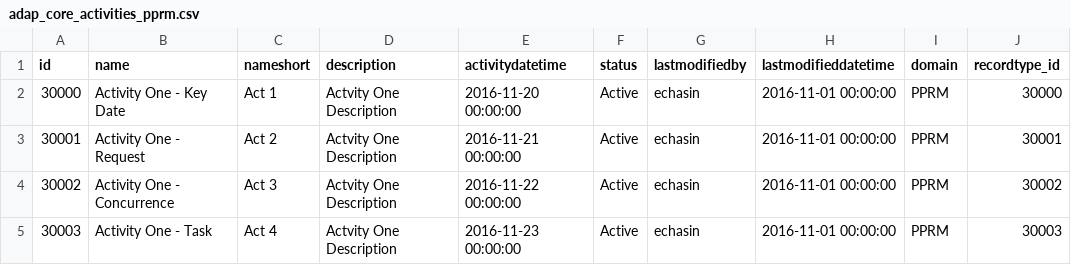
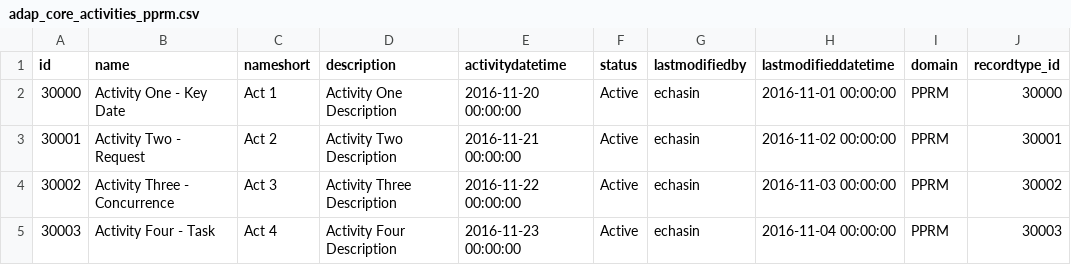
Before and after one commit to echasin/adap_core, a CSV file: src/main/resources/config/liquibase/adap_core_activities_pprm.csv, drawn as a sheet.

```diff
--- a/src/main/resources/config/liquibase/adap_core_activities_pprm.csv
+++ b/src/main/resources/config/liquibase/adap_core_activities_pprm.csv
@@ -1,5 +1,5 @@
 id,name,nameshort,description,activitydatetime,status,lastmodifiedby,lastmodifieddatetime,domain,recordtype_id
-30000,Activity One - Key Date,Act 1,Actvity One Description,2016-11-20 00:00:00,Active,echasin,2016-11-01 00:00:00,PPRM,30000
-30001,Activity One - Request,Act 2,Actvity One Description,2016-11-21 00:00:00,Active,echasin,2016-11-01 00:00:00,PPRM,30001
-30002,Activity One - Concurrence,Act 3,Actvity One Description,2016-11-22 00:00:00,Active,echasin,2016-11-01 00:00:00,PPRM,30002
-30003,Activity One - Task,Act 4,Actvity One Description,2016-11-23 00:00:00,Active,echasin,2016-11-01 00:00:00,PPRM,30003
+30000,Activity One - Key Date,Act 1,Activity One Description,2016-11-20 00:00:00,Active,echasin,2016-11-01 00:00:00,PPRM,30000
+30001,Activity Two - Request,Act 2,Activity Two Description,2016-11-21 00:00:00,Active,echasin,2016-11-02 00:00:00,PPRM,30001
+30002,Activity Three - Concurrence,Act 3,Activity Three Description,2016-11-22 00:00:00,Active,echasin,2016-11-03 00:00:00,PPRM,30002
+30003,Activity Four - Task,Act 4,Activity Four Description,2016-11-23 00:00:00,Active,echasin,2016-11-04 00:00:00,PPRM,30003
```
Also changed, not shown: 13 other files.
